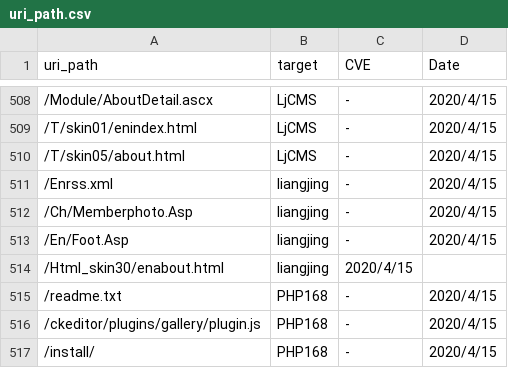
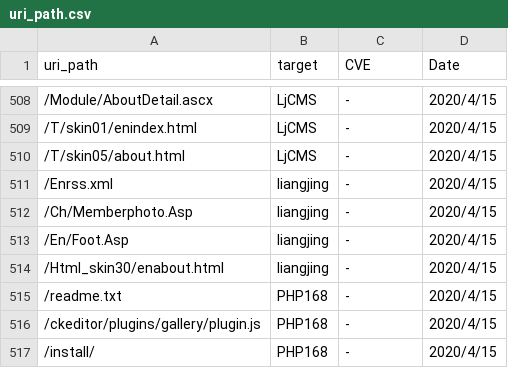
Before and after one commit to sec-chick/Workerbee, a CSV file: uri_path/uri_path.csv, drawn as a sheet; only a part is shown, gaps mark what is left out; the diff names each change by its address in the sheet, - before the commit and + after, or states it on an @@ line.

Commit message:
Update uri_path.csv

```diff
--- a/uri_path/uri_path.csv
+++ b/uri_path/uri_path.csv
-C514 (CVE): 2020/4/15
+C514 (CVE): -
-D514 (Date): (empty)
+D514 (Date): 2020/4/15
```
